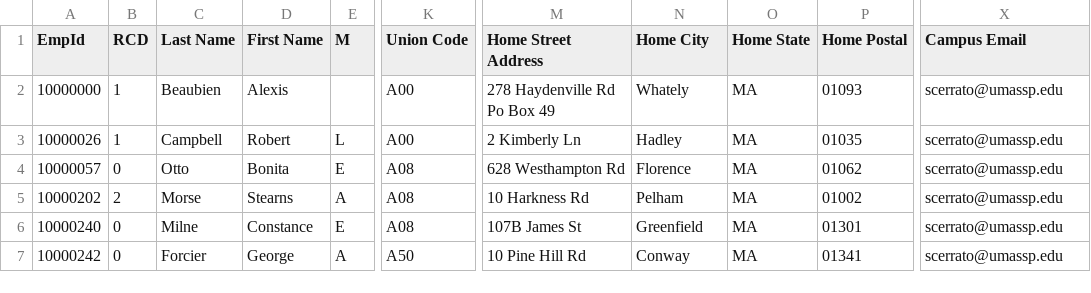
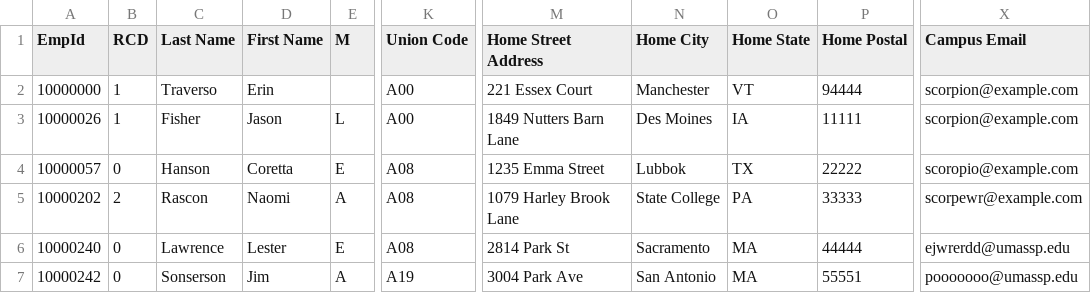
Before and after one commit to Anbranin/notes, a CSV file: example_files/example_employee_data.csv, drawn as a sheet; only a part is shown, gaps mark what is left out; the diff names each change by its address in the sheet, - before the commit and + after, or states it on an @@ line.

```diff
--- a/example_files/example_employee_data.csv
+++ b/example_files/example_employee_data.csv
-C2 (Last Name): Beaubien
+C2 (Last Name): Traverso
-D2 (First Name): Alexis
+D2 (First Name): Erin
-M2 (Home Street Address): 278 Haydenville Rd Po Box 49
+M2 (Home Street Address): 221 Essex Court
-N2 (Home City): Whately
+N2 (Home City): Manchester
-O2 (Home State): MA
+O2 (Home State): VT
-P2 (Home Postal): 01093
+P2 (Home Postal): 94444
-X2:X3 (Campus Email): scerrato@umassp.edu
+X2:X3 (Campus Email): scorpion@example.com
-C3 (Last Name): Campbell
+C3 (Last Name): Fisher
-D3 (First Name): Robert
+D3 (First Name): Jason
-M3 (Home Street Address): 2 Kimberly Ln
+M3 (Home Street Address): 1849 Nutters Barn Lane
-N3 (Home City): Hadley
+N3 (Home City): Des Moines
-O3 (Home State): MA
+O3 (Home State): IA
-P3 (Home Postal): 01035
+P3 (Home Postal): 11111
-C4 (Last Name): Otto
+C4 (Last Name): Hanson
-D4 (First Name): Bonita
+D4 (First Name): Coretta
-M4 (Home Street Address): 628 Westhampton Rd
+M4 (Home Street Address): 1235 Emma Street
-N4 (Home City): Florence
+N4 (Home City): Lubbok
-O4 (Home State): MA
+O4 (Home State): TX
-P4 (Home Postal): 01062
+P4 (Home Postal): 22222
-X4 (Campus Email): scerrato@umassp.edu
+X4 (Campus Email): scoropio@example.com
-C5 (Last Name): Morse
+C5 (Last Name): Rascon
-D5 (First Name): Stearns
+D5 (First Name): Naomi
-M5 (Home Street Address): 10 Harkness Rd
+M5 (Home Street Address): 1079 Harley Brook Lane
-N5 (Home City): Pelham
+N5 (Home City): State College
-O5 (Home State): MA
+O5 (Home State): PA
-P5 (Home Postal): 01002
+P5 (Home Postal): 33333
-X5 (Campus Email): scerrato@umassp.edu
+X5 (Campus Email): scorpewr@example.com
-C6 (Last Name): Milne
+C6 (Last Name): Lawrence
-D6 (First Name): Constance
+D6 (First Name): Lester
-M6 (Home Street Address): 107B James St
+M6 (Home Street Address): 2814 Park St
-N6 (Home City): Greenfield
+N6 (Home City): Sacramento
-P6 (Home Postal): 01301
+P6 (Home Postal): 44444
-X6 (Campus Email): scerrato@umassp.edu
+X6 (Campus Email): ejwrerdd@umassp.edu
-C7 (Last Name): Forcier
+C7 (Last Name): Sonserson
-D7 (First Name): George
+D7 (First Name): Jim
-K7 (Union Code): A50
+K7 (Union Code): A19
-M7 (Home Street Address): 10 Pine Hill Rd
+M7 (Home Street Address): 3004 Park Ave
-N7 (Home City): Conway
+N7 (Home City): San Antonio
-P7 (Home Postal): 01341
+P7 (Home Postal): 55551
-X7 (Campus Email): scerrato@umassp.edu
+X7 (Campus Email): pooooooo@umassp.edu
```
Also changed, not shown: 18 other files.
